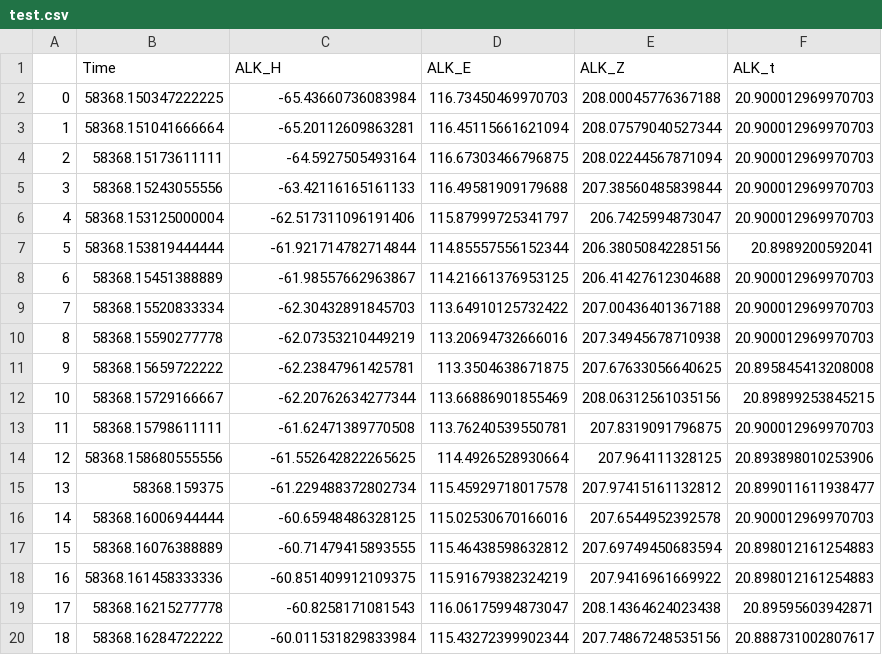
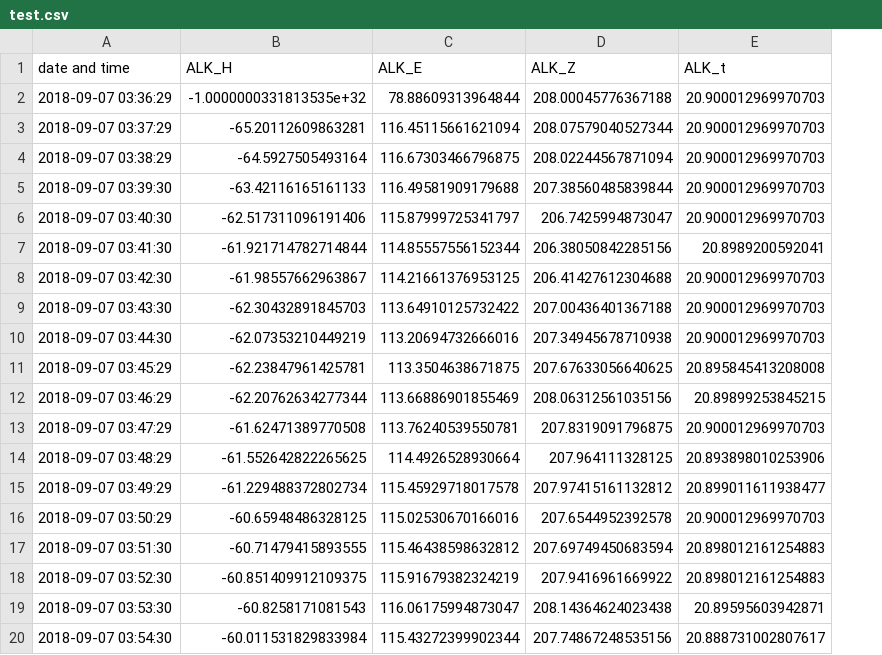
Before and after one commit to evgenygamza/ffprocessing, a CSV file: test.csv, drawn as a sheet; removed rows and columns are numbered as before the commit, all else as after; the diff names each change by its address in the sheet, - before the commit and + after, or states it on an @@ line.

Commit message:
Added possibility to use julian time or ordinary date-time when call binff2csv. The ffh-reading part of function was modified. Added 1 'missing point' in test.ffd

```diff
--- a/test.csv
+++ b/test.csv
-column A, rows 2-20: 0 | 1 | 2 | 3 | 4 | 5 | 6 | 7 | 8 | 9 | 10 | 11 | 12 | 13 | 14 | 15 | 16 | 17 | 18
-column B (Time), rows 2-20: 58368.150347222225 | 58368.151041666664 | 58368.15173611111 | 58368.15243055556 | 58368.153125000004 | 58368.153819444444 | 58368.15451388889 | 58368.15520833334 | 58368.15590277778 | 58368.15659722222 | 58368.15729166667 | 58368.15798611111 | 58368.158680555556 | 58368.159375 | 58368.16006944444 | 58368.16076388889 | 58368.161458333336 | 58368.16215277778 | 58368.16284722222
+column A (date and time), rows 2-20: 2018-09-07 03:36:29 | 2018-09-07 03:37:29 | 2018-09-07 03:38:29 | 2018-09-07 03:39:30 | 2018-09-07 03:40:30 | 2018-09-07 03:41:30 | 2018-09-07 03:42:30 | 2018-09-07 03:43:30 | 2018-09-07 03:44:30 | 2018-09-07 03:45:29 | 2018-09-07 03:46:29 | 2018-09-07 03:47:29 | 2018-09-07 03:48:29 | 2018-09-07 03:49:29 | 2018-09-07 03:50:29 | 2018-09-07 03:51:30 | 2018-09-07 03:52:30 | 2018-09-07 03:53:30 | 2018-09-07 03:54:30
-B2 (ALK_H): -65.43660736083984
+B2 (ALK_H): -1.0000000331813535e+32
-C2 (ALK_E): 116.73450469970703
+C2 (ALK_E): 78.88609313964844
```
Also changed, not shown: 3 other files.
